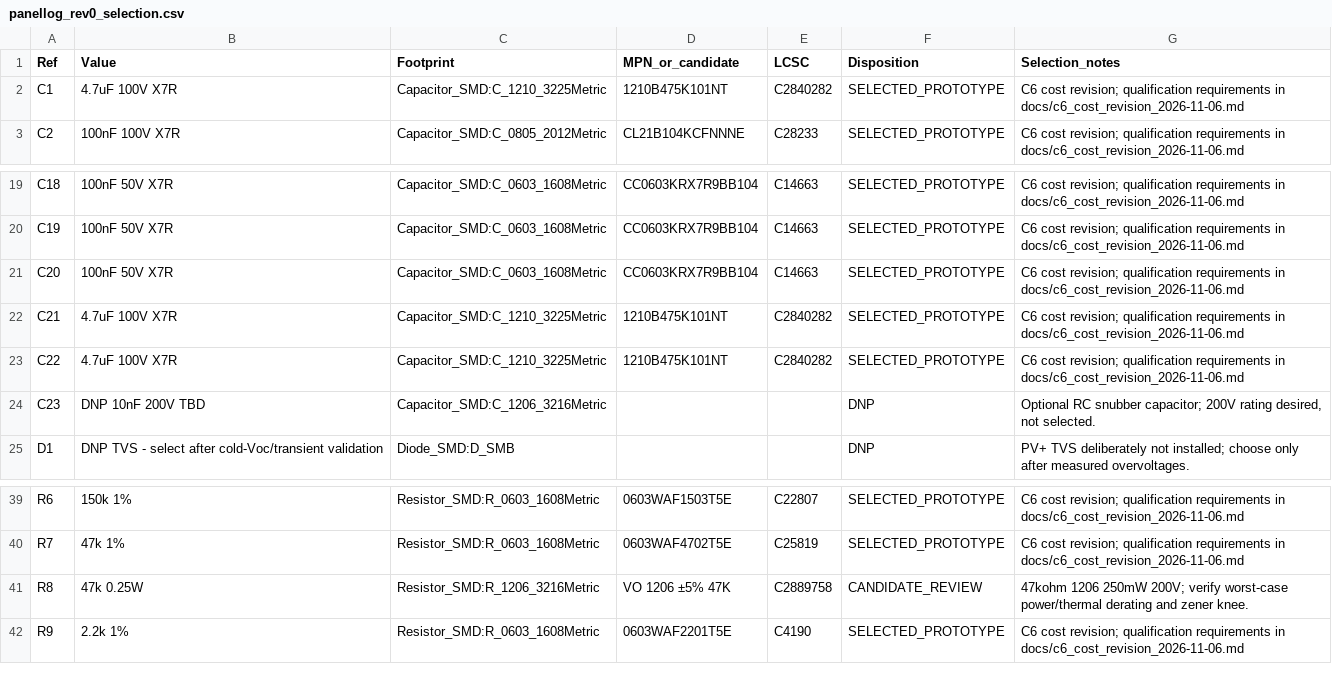
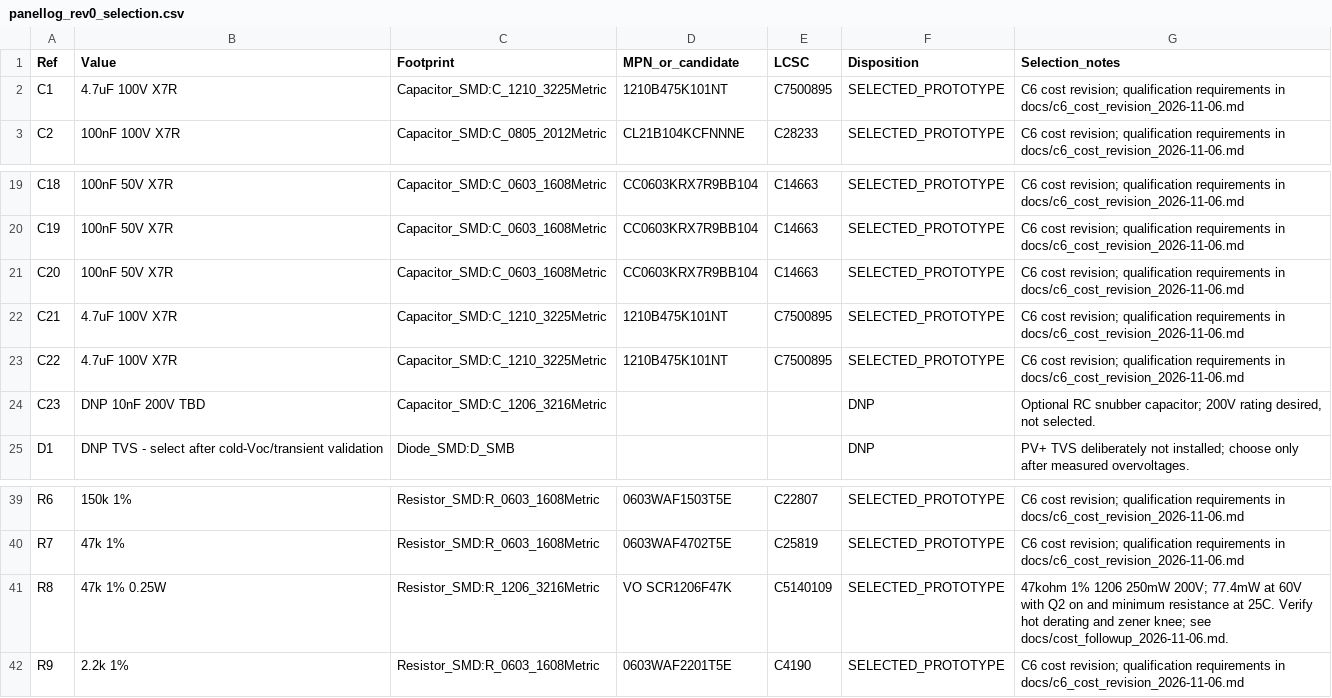
Before and after one commit to feliksdd/panellog, a CSV file: bom/panellog_rev0_selection.csv, drawn as a sheet; only a part is shown, gaps mark what is left out.

Commit message:
Reduce passive procurement costs and document candidate qualification
Select VO SCR1206F47K C5140109 for R8 and FH C7500895 for C1/C21/C22. Synchronize both BOMs and schematic/PCB properties. Preserve routing and connectivity. Defer JSCJ 2N7002 and Sumida C2452974 pending missing qualification data.

Validate KiCad syntax, field parity and exact preservation outside authorized properties. No new native ERC/DRC; historical reports remain unchanged.

```diff
--- a/bom/panellog_rev0_selection.csv
+++ b/bom/panellog_rev0_selection.csv
@@ -1,3 +1,3 @@
 Ref,Value,Footprint,MPN_or_candidate,LCSC,Disposition,Selection_notes
-C1,4.7uF 100V X7R,Capacitor_SMD:C_1210_3225Metric,1210B475K101NT,C2840282,SELECTED_PROTOTYPE,C6 cost revision; qualification requirements in docs/c6_cost_revision_2026-11-06.md
+C1,4.7uF 100V X7R,Capacitor_SMD:C_1210_3225Metric,1210B475K101NT,C7500895,SELECTED_PROTOTYPE,C6 cost revision; qualification requirements in docs/c6_cost_revision_2026-11-06.md
 C2,100nF 100V X7R,Capacitor_SMD:C_0805_2012Metric,CL21B104KCFNNNE,C28233,SELECTED_PROTOTYPE,C6 cost revision; qualification requirements in docs/c6_cost_revision_2026-11-06.md
@@ -21,4 +21,4 @@ C19,100nF 50V X7R,Capacitor_SMD:C_0603_1608Metric,CC0603KRX7R9BB104,C14663,SELEC
 C20,100nF 50V X7R,Capacitor_SMD:C_0603_1608Metric,CC0603KRX7R9BB104,C14663,SELECTED_PROTOTYPE,C6 cost revision; qualification requirements in docs/c6_cost_revision_2026-11-06.md
-C21,4.7uF 100V X7R,Capacitor_SMD:C_1210_3225Metric,1210B475K101NT,C2840282,SELECTED_PROTOTYPE,C6 cost revision; qualification requirements in docs/c6_cost_revision_2026-11-06.md
-C22,4.7uF 100V X7R,Capacitor_SMD:C_1210_3225Metric,1210B475K101NT,C2840282,SELECTED_PROTOTYPE,C6 cost revision; qualification requirements in docs/c6_cost_revision_2026-11-06.md
+C21,4.7uF 100V X7R,Capacitor_SMD:C_1210_3225Metric,1210B475K101NT,C7500895,SELECTED_PROTOTYPE,C6 cost revision; qualification requirements in docs/c6_cost_revision_2026-11-06.md
+C22,4.7uF 100V X7R,Capacitor_SMD:C_1210_3225Metric,1210B475K101NT,C7500895,SELECTED_PROTOTYPE,C6 cost revision; qualification requirements in docs/c6_cost_revision_2026-11-06.md
 C23,DNP 10nF 200V TBD,Capacitor_SMD:C_1206_3216Metric,,,DNP,"Optional RC snubber capacitor; 200V rating desired, not selected."
@@ -40,3 +40,3 @@ R6,150k 1%,Resistor_SMD:R_0603_1608Metric,0603WAF1503T5E,C22807,SELECTED_PROTOTY
 R7,47k 1%,Resistor_SMD:R_0603_1608Metric,0603WAF4702T5E,C25819,SELECTED_PROTOTYPE,C6 cost revision; qualification requirements in docs/c6_cost_revision_2026-11-06.md
-R8,47k 0.25W,Resistor_SMD:R_1206_3216Metric,VO 1206 ±5% 47K,C2889758,CANDIDATE_REVIEW,47kohm 1206 250mW 200V; verify worst-case power/thermal derating and zener knee.
+R8,47k 1% 0.25W,Resistor_SMD:R_1206_3216Metric,VO SCR1206F47K,C5140109,SELECTED_PROTOTYPE,47kohm 1% 1206 250mW 200V; 77.4mW at 60V with Q2 on and minimum resistance at 25C. Verify hot derating and zener knee; see docs/cost_followup_2026-11-06.md.
 R9,2.2k 1%,Resistor_SMD:R_0603_1608Metric,0603WAF2201T5E,C4190,SELECTED_PROTOTYPE,C6 cost revision; qualification requirements in docs/c6_cost_revision_2026-11-06.md
```
Also changed, not shown: bom/panellog_c6_procurement_4boards.csv, 4 other files.
